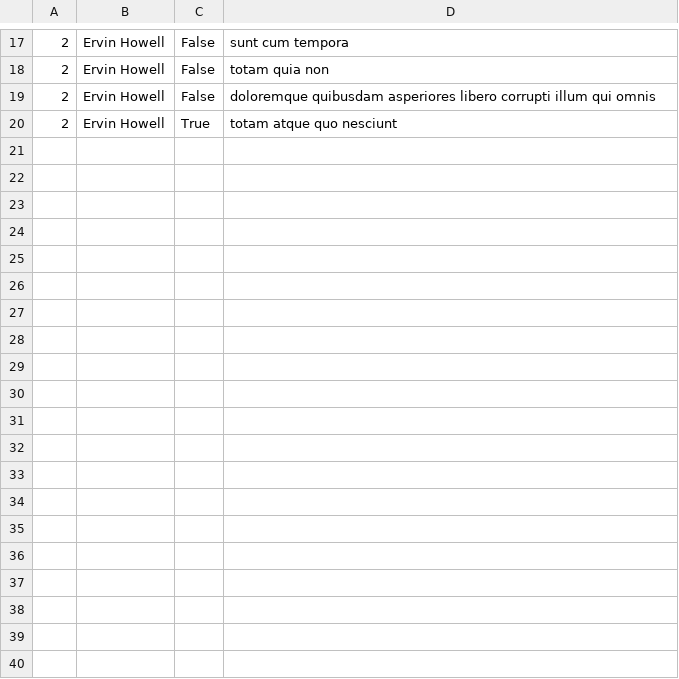
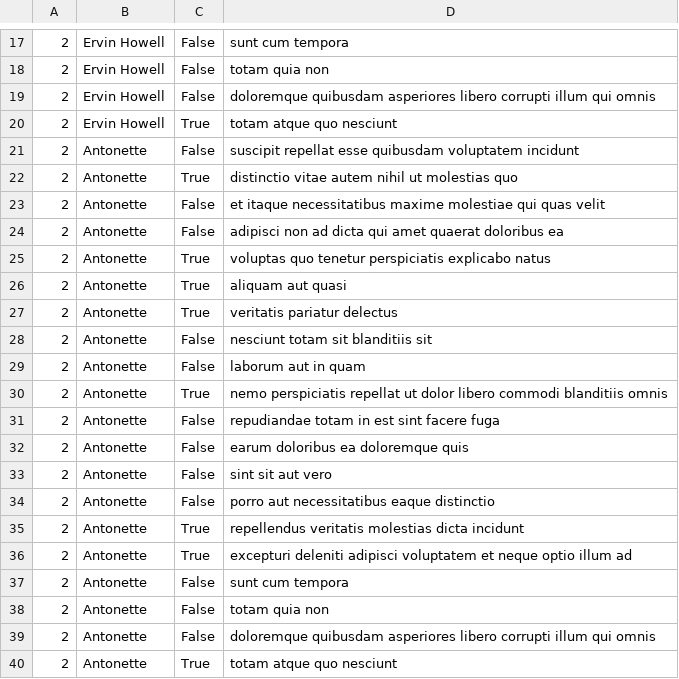
Before and after one commit to SKNYYYYYYYY/alx-system_engineering-devops, a CSV file: 0x15-api/2.csv, drawn as a sheet; only a part is shown, gaps mark what is left out; the diff names each change by its address in the sheet, - before the commit and + after, or states it on an @@ line.

```diff
--- a/0x15-api/2.csv
+++ b/0x15-api/2.csv
+row 21: 2 | Antonette | False | suscipit repellat esse quibusdam voluptatem incidunt
+row 22: 2 | Antonette | True | distinctio vitae autem nihil ut molestias quo
+row 23: 2 | Antonette | False | et itaque necessitatibus maxime molestiae qui quas velit
+row 24: 2 | Antonette | False | adipisci non ad dicta qui amet quaerat doloribus ea
+row 25: 2 | Antonette | True | voluptas quo tenetur perspiciatis explicabo natus
+row 26: 2 | Antonette | True | aliquam aut quasi
+row 27: 2 | Antonette | True | veritatis pariatur delectus
+row 28: 2 | Antonette | False | nesciunt totam sit blanditiis sit
+row 29: 2 | Antonette | False | laborum aut in quam
+row 30: 2 | Antonette | True | nemo perspiciatis repellat ut dolor libero commodi blanditiis omnis
+row 31: 2 | Antonette | False | repudiandae totam in est sint facere fuga
+row 32: 2 | Antonette | False | earum doloribus ea doloremque quis
+row 33: 2 | Antonette | False | sint sit aut vero
+row 34: 2 | Antonette | False | porro aut necessitatibus eaque distinctio
+row 35: 2 | Antonette | True | repellendus veritatis molestias dicta incidunt
+row 36: 2 | Antonette | True | excepturi deleniti adipisci voluptatem et neque optio illum ad
+row 37: 2 | Antonette | False | sunt cum tempora
+row 38: 2 | Antonette | False | totam quia non
+row 39: 2 | Antonette | False | doloremque quibusdam asperiores libero corrupti illum qui omnis
+row 40: 2 | Antonette | True | totam atque quo nesciunt
```
Also changed, not shown: 1 other file.
